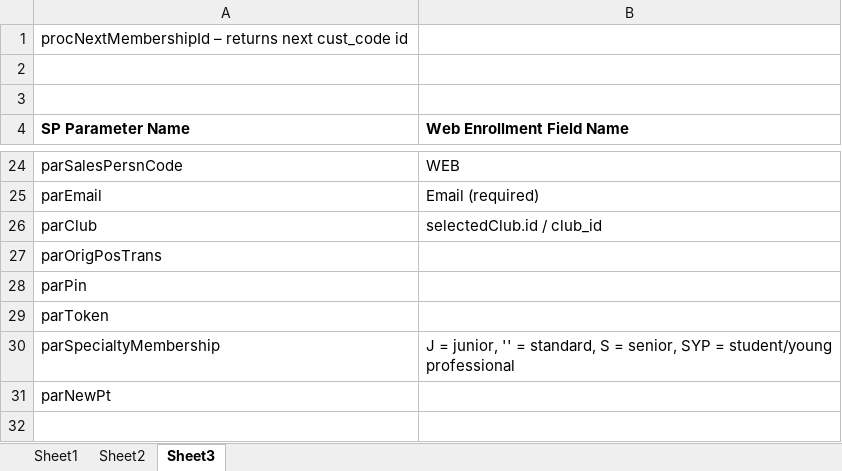
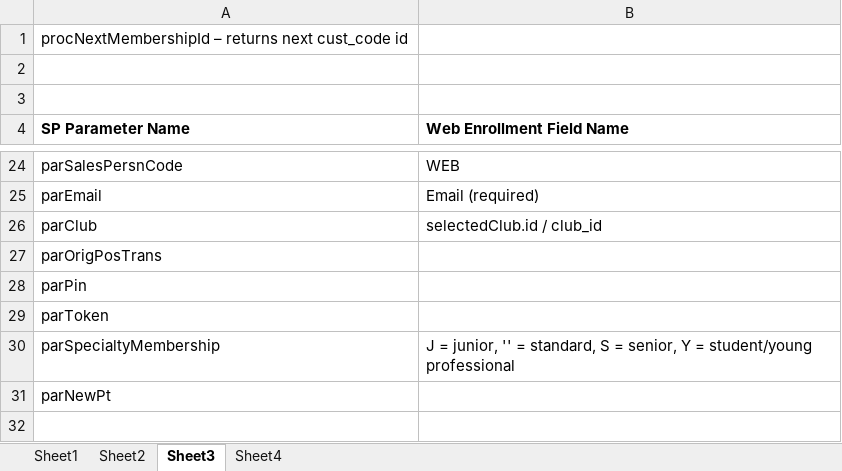
Before and after one commit to GeminiXM/Online_Enrollment, an Excel workbook: Field Mapping.xlsx, sheet Sheet3, drawn as a sheet; only a part is shown, gaps mark what is left out; values as stored, in another font and other column widths than the file's, no borders; the diff names each change by its address in the sheet, - before the commit and + after, or states it on an @@ line.

```diff
--- a/Field Mapping.xlsx (sheet Sheet3)
+++ b/Field Mapping.xlsx (sheet Sheet3)
+sheet tab: Sheet4
-B30 (Web Enrollment Field Name): …= senior, SYP = student/young…
+B30 (Web Enrollment Field Name): …= senior, Y = student/young…
```
Also changed, not shown: 2 other files.
